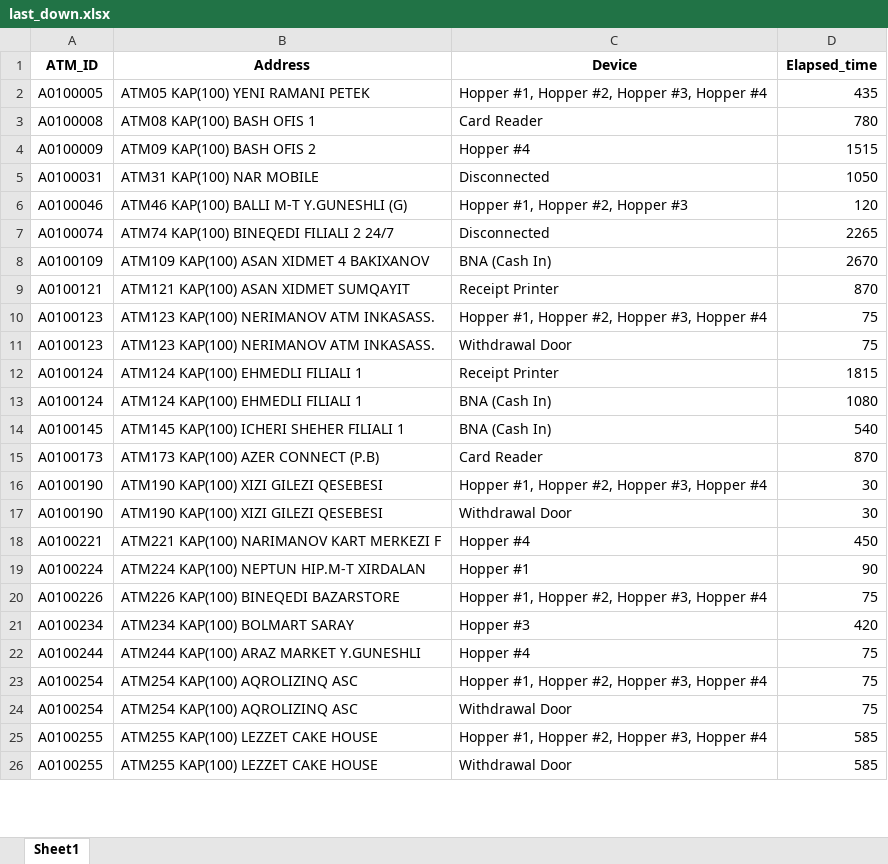
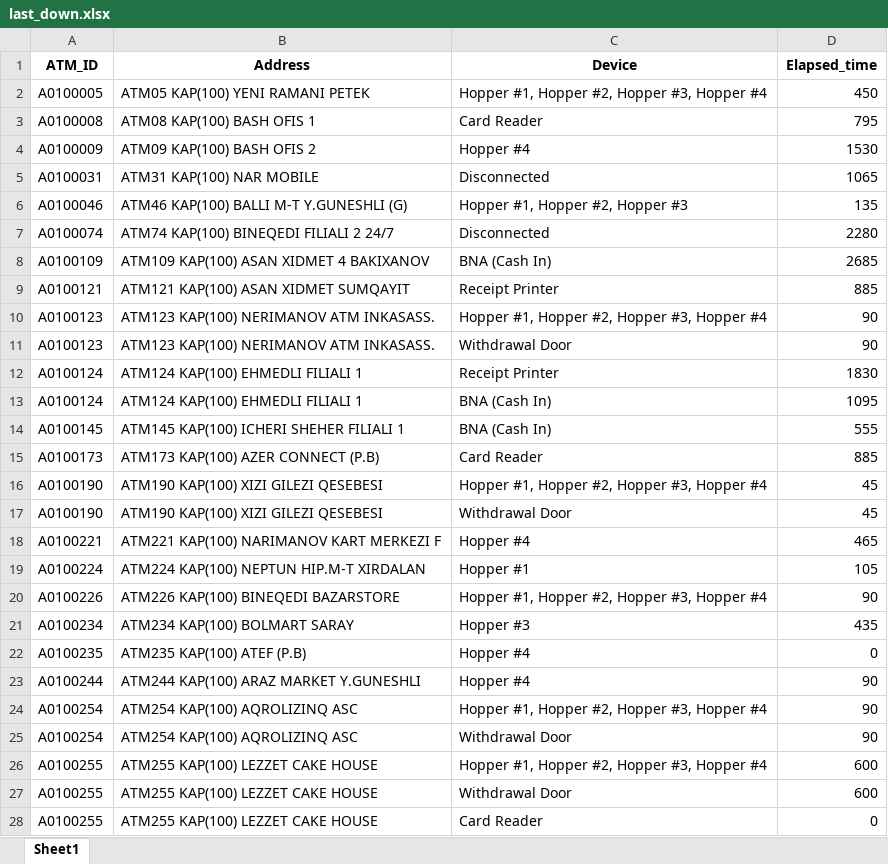
Before and after one commit to kbturgut090/fimi, an Excel workbook: last_down.xlsx, sheet Sheet1, drawn as a sheet; only a part is shown; values as stored, in another font and other column widths than the file's, no borders; addresses are those after the commit; the diff covers the shown part only; the diff names each change by its address in the sheet, - before the commit and + after, or states it on an @@ line.

```diff
--- a/last_down.xlsx (sheet Sheet1)
+++ b/last_down.xlsx (sheet Sheet1)
-D2 (Elapsed_time): 435
+D2 (Elapsed_time): 450
-D3 (Elapsed_time): 780
+D3 (Elapsed_time): 795
-D4 (Elapsed_time): 1515
+D4 (Elapsed_time): 1530
-D5 (Elapsed_time): 1050
+D5 (Elapsed_time): 1065
-D6 (Elapsed_time): 120
+D6 (Elapsed_time): 135
-D7 (Elapsed_time): 2265
+D7 (Elapsed_time): 2280
-D8 (Elapsed_time): 2670
+D8 (Elapsed_time): 2685
-D9 (Elapsed_time): 870
+D9 (Elapsed_time): 885
-D10:D11 (Elapsed_time): 75
+D10:D11 (Elapsed_time): 90
-D12 (Elapsed_time): 1815
+D12 (Elapsed_time): 1830
-D13 (Elapsed_time): 1080
+D13 (Elapsed_time): 1095
-D14 (Elapsed_time): 540
+D14 (Elapsed_time): 555
-D15 (Elapsed_time): 870
+D15 (Elapsed_time): 885
-D16:D17 (Elapsed_time): 30
+D16:D17 (Elapsed_time): 45
-D18 (Elapsed_time): 450
+D18 (Elapsed_time): 465
-D19 (Elapsed_time): 90
+D19 (Elapsed_time): 105
-D20 (Elapsed_time): 75
+D20 (Elapsed_time): 90
-D21 (Elapsed_time): 420
+D21 (Elapsed_time): 435
+row 22: A0100235 | ATM235 KAP(100) ATEF (P.B) | Hopper #4 | 0
-D23:D25 (Elapsed_time): 75
+D23:D25 (Elapsed_time): 90
-D26:D27 (Elapsed_time): 585
+D26:D27 (Elapsed_time): 600
+row 28: A0100255 | ATM255 KAP(100) LEZZET CAKE HOUSE | Card Reader | 0
```
Also changed, not shown: other rows of this sheet.
